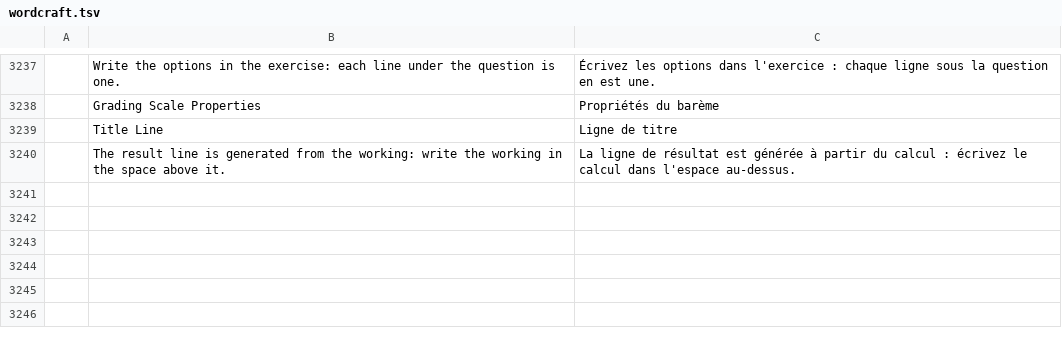
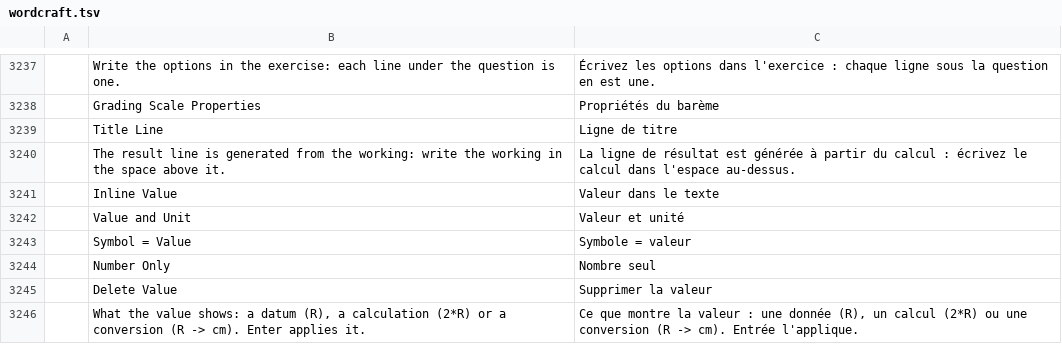
Before and after one commit to nabre/strix, a TSV file: locales/fr/wordcraft.tsv, drawn as a sheet; only a part is shown, gaps mark what is left out; the diff names each change by its address in the sheet, - before the commit and + after, or states it on an @@ line.

```diff
--- a/locales/fr/wordcraft.tsv
+++ b/locales/fr/wordcraft.tsv
+row 3241:  | Inline Value | Valeur dans le texte
+row 3242:  | Value and Unit | Valeur et unité
+row 3243:  | Symbol = Value | Symbole = valeur
+row 3244:  | Number Only | Nombre seul
+row 3245:  | Delete Value | Supprimer la valeur
+row 3246:  | What the value shows: a datum (R), a calculation (2*R) or a conversion (R -> cm). Enter applies it. | Ce que montre la valeur : une donnée (R), un calcul (2*R) ou une conversion (R -> cm). Entrée l'applique.
```
Also changed, not shown: locales/de/wordcraft.tsv, locales/it/wordcraft.tsv, 11 other files.
